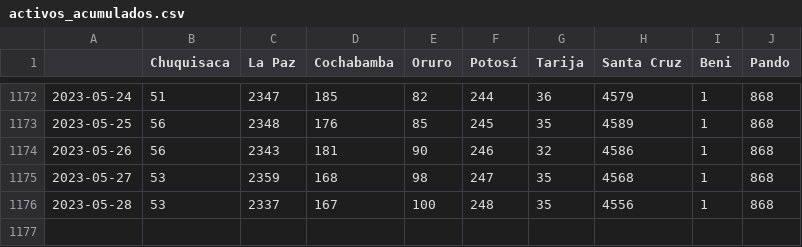
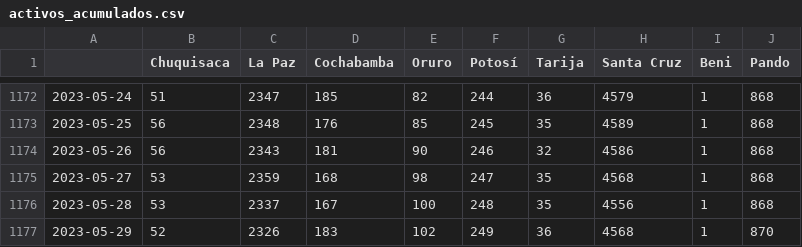
Before and after one commit to jloayza10/Bolivia-Covid-19-app, a CSV file: Step_1-Parse/data/activos_acumulados.csv, drawn as a sheet; only a part is shown, gaps mark what is left out; the diff names each change by its address in the sheet, - before the commit and + after, or states it on an @@ line.

```diff
--- a/Step_1-Parse/data/activos_acumulados.csv
+++ b/Step_1-Parse/data/activos_acumulados.csv
+row 1177: 2023-05-29 | 52 | 2326 | 183 | 102 | 249 | 36 | 4568 | 1 | 870
```
Also changed, not shown: Step_1-Parse/data/confirmados_acumulados.csv, Step_1-Parse/data/confirmados_diarios.csv, 4 other files.
